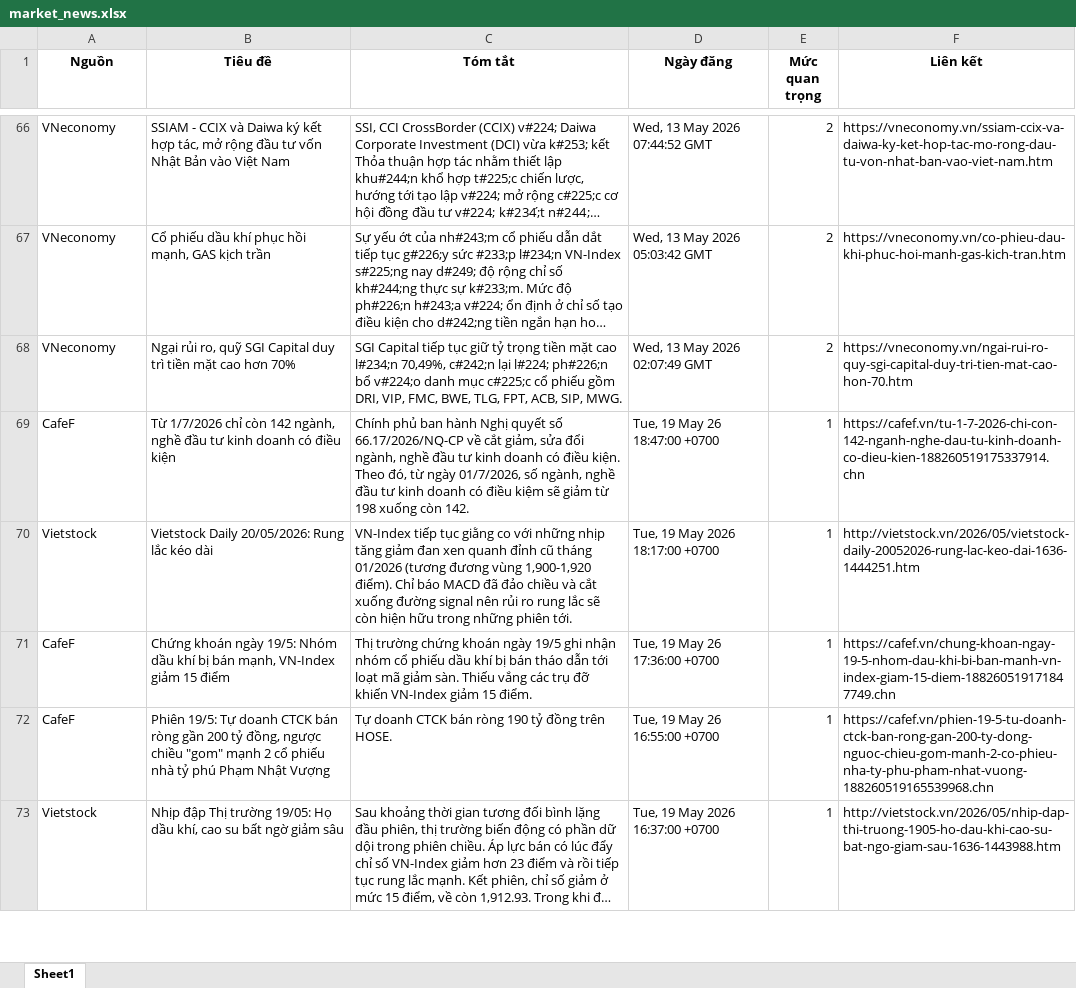
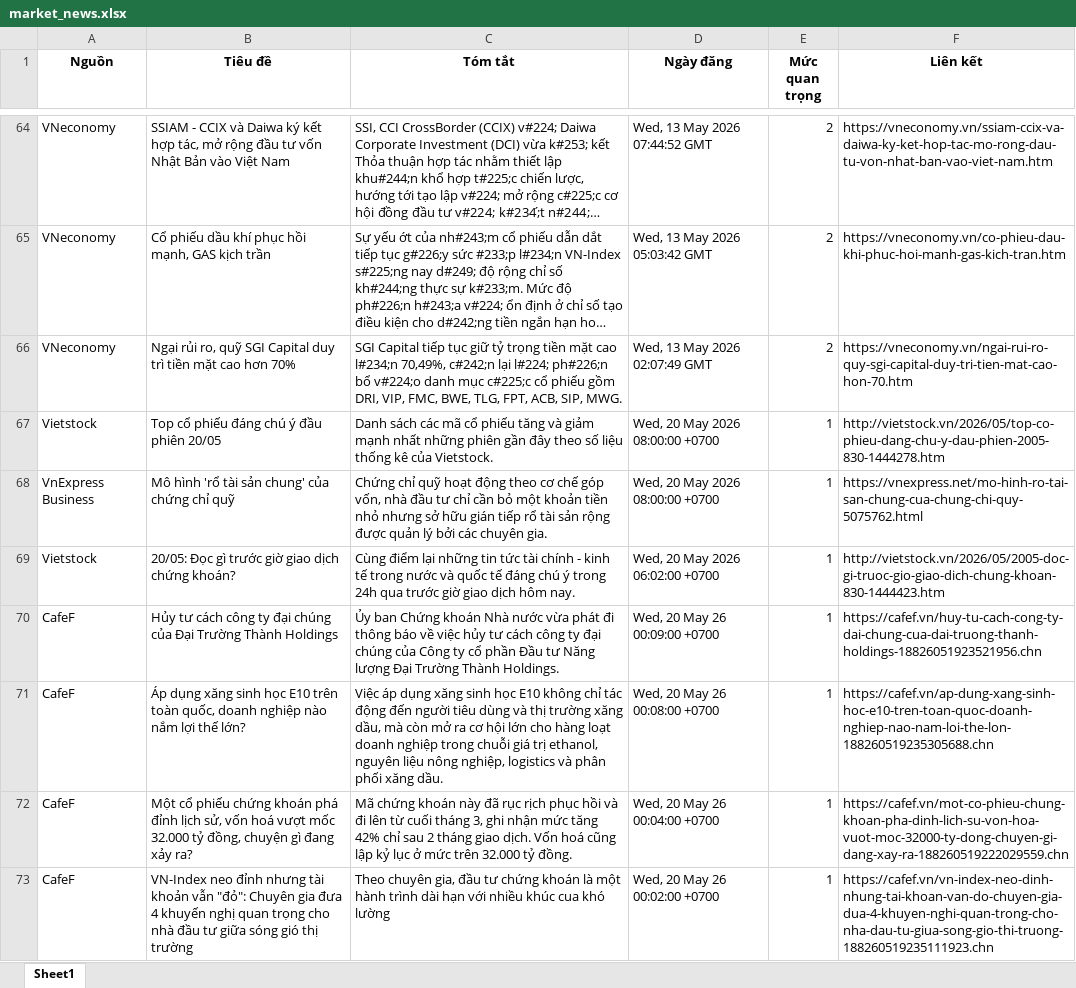
Before and after one commit to Ngoduc1110/ND, an Excel workbook: NEWS/market_news.xlsx, sheet Sheet1, drawn as a sheet; only a part is shown, gaps mark what is left out; the shorter side is filled out with more unchanged rows; long unchanged cells end in …; values as stored, in another font and other column widths than the file's, no borders; the diff covers the shown part only; the diff names each change by its address in the sheet, - before the commit and + after, or states it on an @@ line.

Commit message:
Auto-update data and report at 2026-05-20 08:41

```diff
--- a/NEWS/market_news.xlsx (sheet Sheet1)
+++ b/NEWS/market_news.xlsx (sheet Sheet1)
+row 67: Vietstock | Top cổ phiếu đáng chú ý đầu phiên 20/05 | Danh sách các mã cổ phiếu tăng và giảm mạnh nhất những phiên gần đây theo số liệu thống kê của Vietstock. | Wed, 20 May 2026 08:00:00 +0700 | 1 | http://vietstock.vn/2026/05/top-co-phieu-dang-chu-y-dau-phien-2005-830-1444278.htm
+row 68: VnExpress Business | Mô hình 'rổ tài sản chung' của chứng chỉ quỹ | Chứng chỉ quỹ hoạt động theo cơ chế góp vốn, nhà đầu tư chỉ cần bỏ một khoản tiền nhỏ nhưng sở hữu gián tiếp rổ tài sản rộng được quản lý bởi các chuyên gia. | Wed, 20 May 2026 08:00:00 +0700 | 1 | https://vnexpress.net/mo-hinh-ro-tai-san-chung-cua-chung-chi-quy-5075762.html
+row 69: Vietstock | 20/05: Đọc gì trước giờ giao dịch chứng khoán? | Cùng điểm lại những tin tức tài chính - kinh tế trong nước và quốc tế đáng chú ý trong 24h qua trước giờ giao dịch hôm nay. | Wed, 20 May 2026 06:02:00 +0700 | 1 | http://vietstock.vn/2026/05/2005-doc-gi-truoc-gio-giao-dich-chung-khoan-830-1444423.htm
+row 70: CafeF | Hủy tư cách công ty đại chúng của Đại Trường Thành Holdings | Ủy ban Chứng khoán Nhà nước vừa phát đi thông báo về việc hủy tư cách công ty đại chúng của Công ty cổ phần Đầu tư Năng lượng Đại Trường Thành Holdings. | Wed, 20 May 26 00:09:00 +0700 | 1 | https://cafef.vn/huy-tu-cach-cong-ty-dai-chung-cua-dai-truong-thanh-holdings-18826051923521956.chn
+row 71: CafeF | Áp dụng xăng sinh học E10 trên toàn quốc, doanh nghiệp nào nắm lợi thế lớn? | Việc áp dụng xăng sinh học E10 không chỉ tác động đến người tiêu dùng và thị trường xăng dầu, mà còn mở ra cơ hội lớn cho hàng loạt doanh nghiệp trong chuỗi giá trị ethanol, nguyên liệu nông nghiệp, logistics và phân phối xăng dầu. | Wed, 20 May 26 00:08:00 +0700 | 1 | https://cafef.vn/ap-dung-xang-sinh-hoc-e10-tren-toan-quoc-doanh-nghiep-nao-nam-loi-the-lon-188260519235305688.chn
+row 72: CafeF | Một cổ phiếu chứng khoán phá đỉnh lịch sử, vốn hoá vượt mốc 32.000 tỷ đồng, chuyện gì đang xảy ra? | Mã chứng khoán này đã rục rịch phục hồi và đi lên từ cuối tháng 3, ghi nhận mức tăng 42% chỉ sau 2 tháng giao dịch. Vốn hoá cũng lập kỷ lục ở mức trên 32.000 tỷ đồng. | Wed, 20 May 26 00:04:00 +0700 | 1 | https://cafef.vn/mot-co-phieu-chung-khoan-pha-dinh-lich-su-von-hoa-vuot-moc-32000-ty-dong-chuyen-gi-dang-xay-ra-188260519222029559.chn
+row 73: CafeF | VN-Index neo đỉnh nhưng tài khoản vẫn "đỏ": Chuyên gia đưa 4 khuyến nghị quan trọng cho nhà đầu tư giữa sóng gió thị trường | Theo chuyên gia, đầu tư chứng khoán là một hành trình dài hạn với nhiều khúc cua khó lường | Wed, 20 May 26 00:02:00 +0700 | 1 | https://cafef.vn/vn-index-neo-dinh-nhung-tai-khoan-van-do-chuyen-gia-dua-4-khuyen-nghi-quan-trong-cho-nha-dau-tu-giua-song-gio-thi-truong-188260519235111923.chn
```
Also changed, not shown: 13 added rows and 20 removed rows elsewhere in this sheet, 4 other files.
